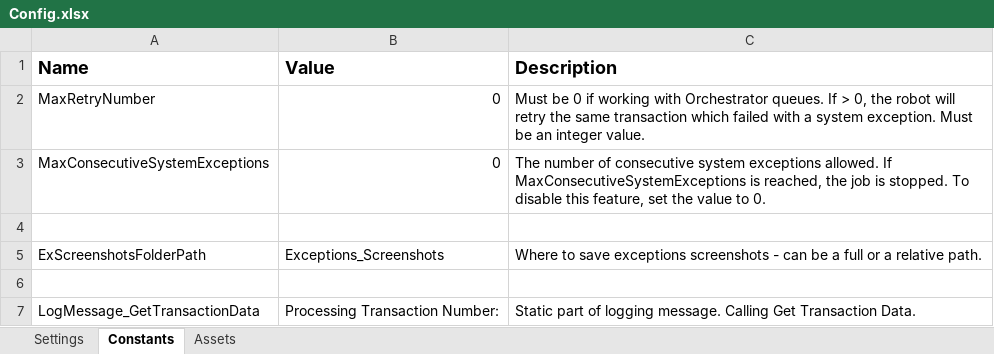
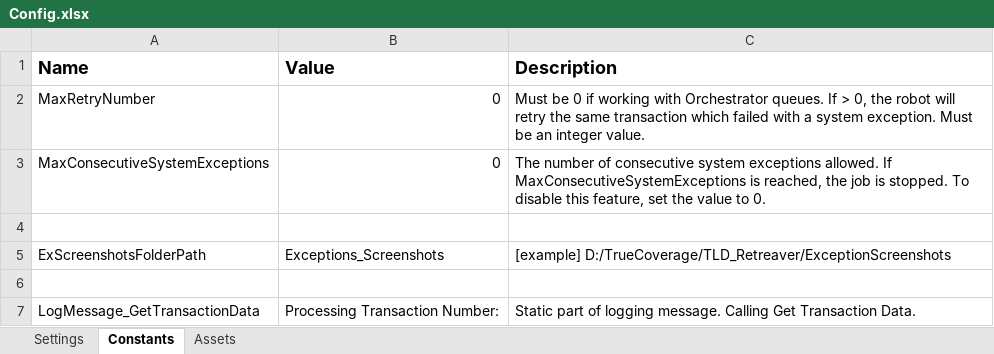
Before and after one commit to dhanamithragilda/TLD_RETREAVER, an Excel workbook: Data/Config.xlsx, sheet Constants, drawn as a sheet; only a part is shown; values as stored, in another font and other column widths than the file's, no borders; the diff names each change by its address in the sheet, - before the commit and + after, or states it on an @@ line.

```diff
--- a/Data/Config.xlsx (sheet Constants)
+++ b/Data/Config.xlsx (sheet Constants)
-C5 (Description): Where to save exceptions screenshots - can be a full or a relative path.
+C5 (Description): [example] D:/TrueCoverage/TLD_Retreaver/ExceptionScreenshots
```
Also changed, not shown: sheet Assets, sheet Settings, 15 other files.
